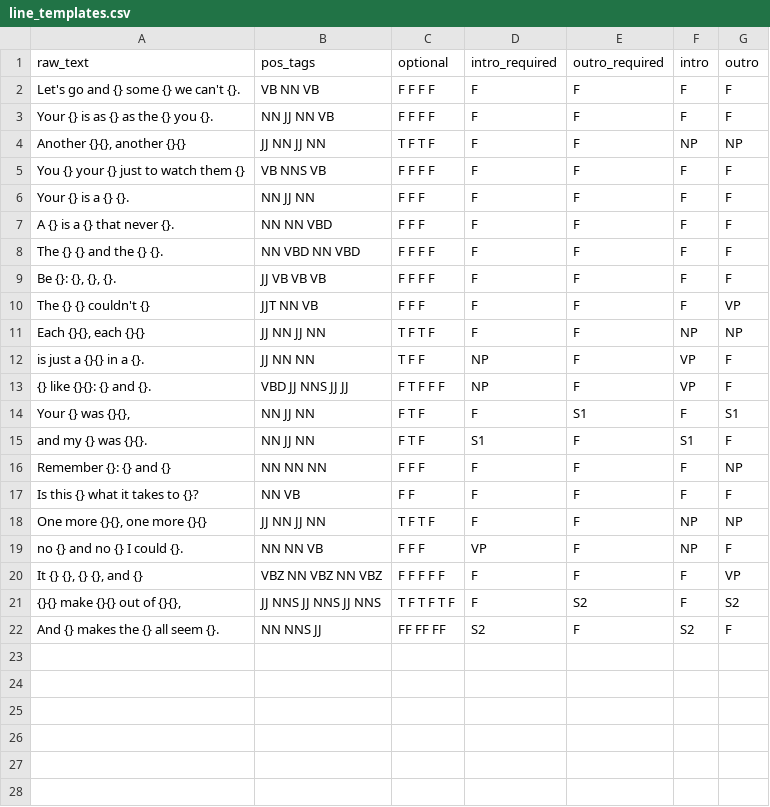
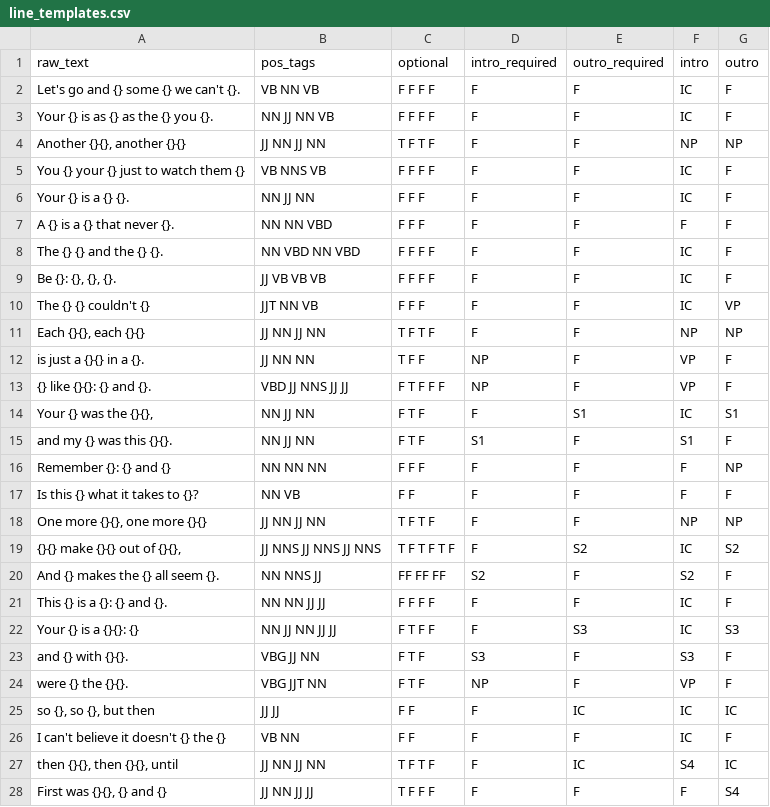
Before and after one commit to Transcriptase/sonnet, a CSV file: line_templates.csv, drawn as a sheet.

```diff
--- a/line_templates.csv
+++ b/line_templates.csv
@@ -1,11 +1,11 @@
 raw_text,pos_tags,optional,intro_required,outro_required,intro,outro
-Let's go and {} some {} we can't {}.,VB NN VB,F F F F,F,F,F,F
-Your {} is as {} as the {} you {}.,NN JJ NN VB,F F F F,F,F,F,F
+Let's go and {} some {} we can't {}.,VB NN VB,F F F F,F,F,IC,F
+Your {} is as {} as the {} you {}.,NN JJ NN VB,F F F F,F,F,IC,F
 "Another {}{}, another {}{}",JJ NN JJ NN,T F T F,F,F,NP,NP
-You {} your {} just to watch them {},VB NNS VB,F F F F,F,F,F,F
-Your {} is a {} {}.,NN JJ NN,F F F,F,F,F,F
+You {} your {} just to watch them {},VB NNS VB,F F F F,F,F,IC,F
+Your {} is a {} {}.,NN JJ NN,F F F,F,F,IC,F
 A {} is a {} that never {}.,NN NN VBD,F F F,F,F,F,F
-The {} {} and the {} {}.,NN VBD NN VBD,F F F F,F,F,F,F
-"Be {}: {}, {}, {}.",JJ VB VB VB,F F F F,F,F,F,F
-The {} {} couldn't {},JJT NN VB,F F F,F,F,F,VP
+The {} {} and the {} {}.,NN VBD NN VBD,F F F F,F,F,IC,F
+"Be {}: {}, {}, {}.",JJ VB VB VB,F F F F,F,F,IC,F
+The {} {} couldn't {},JJT NN VB,F F F,F,F,IC,VP
 "Each {}{}, each {}{}",JJ NN JJ NN,T F T F,F,F,NP,NP
@@ -13,4 +13,4 @@ is just a {}{} in a {}.,JJ NN NN,T F F,NP,F,VP,F
 {} like {}{}: {} and {}.,VBD JJ NNS JJ JJ,F T F F F,NP,F,VP,F
-"Your {} was {}{},",NN JJ NN,F T F,F,S1,F,S1
-and my {} was {}{}.,NN JJ NN,F T F,S1,F,S1,F
+"Your {} was the {}{},",NN JJ NN,F T F,F,S1,IC,S1
+and my {} was this {}{}.,NN JJ NN,F T F,S1,F,S1,F
 Remember {}: {} and {},NN NN NN,F F F,F,F,F,NP
@@ -18,5 +18,11 @@ Is this {} what it takes to {}?,NN VB,F F,F,F,F,F
 "One more {}{}, one more {}{}",JJ NN JJ NN,T F T F,F,F,NP,NP
-no {} and no {} I could {}.,NN NN VB,F F F,VP,F,NP,F
-"It {} {}, {} {}, and {}",VBZ NN VBZ NN VBZ,F F F F F,F,F,F,VP
-"{}{} make {}{} out of {}{},",JJ NNS JJ NNS JJ NNS,T F T F T F,F,S2,F,S2
+"{}{} make {}{} out of {}{},",JJ NNS JJ NNS JJ NNS,T F T F T F,F,S2,IC,S2
 And {} makes the {} all seem {}.,NN NNS JJ,FF FF FF,S2,F,S2,F
+This {} is a {}: {} and {}.,NN NN JJ JJ,F F F F,F,F,IC,F
+Your {} is a {}{}: {},NN JJ NN JJ JJ,F T F F,F,S3,IC,S3
+and {} with {}{}.,VBG JJ NN,F T F,S3,F,S3,F
+were {} the {}{}.,VBG JJT NN,F T F,NP,F,VP,F
+"so {}, so {}, but then",JJ JJ,F F,F,IC,IC,IC
+I can't believe it doesn't {} the {},VB NN,F F,F,F,IC,F
+"then {}{}, then {}{}, until",JJ NN JJ NN,T F T F,F,IC,S4,IC
+"First was {}{}, {} and {}",JJ NN JJ JJ,T F F F,F,F,F,S4
```
Also changed, not shown: 2 other files.
